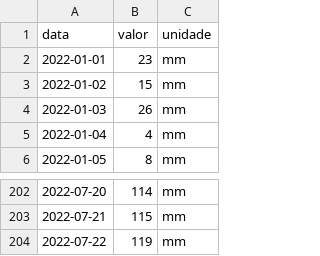
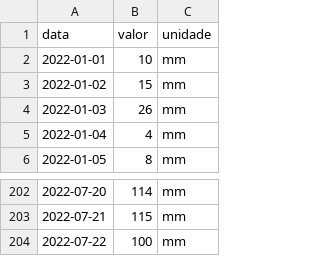
Before and after one commit to Azimolab/dash_digital_signage, a CSV file: humanos_prod.csv, drawn as a sheet; only a part is shown, gaps mark what is left out.

```diff
--- a/humanos_prod.csv
+++ b/humanos_prod.csv
@@ -1,3 +1,3 @@
 data,valor,unidade
-2022-01-01,23,mm
+2022-01-01,10,mm
 2022-01-02,15,mm
@@ -203,2 +203,2 @@
 2022-07-21,115,mm
-2022-07-22,119,mm
+2022-07-22,100,mm
```
Also changed, not shown: 11 other files.
